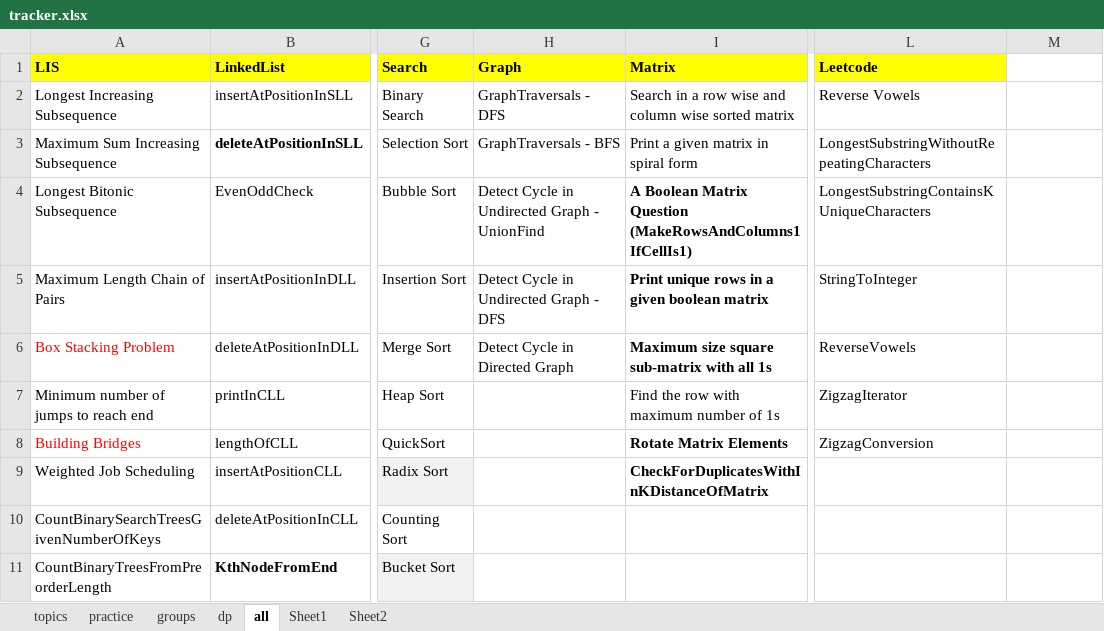
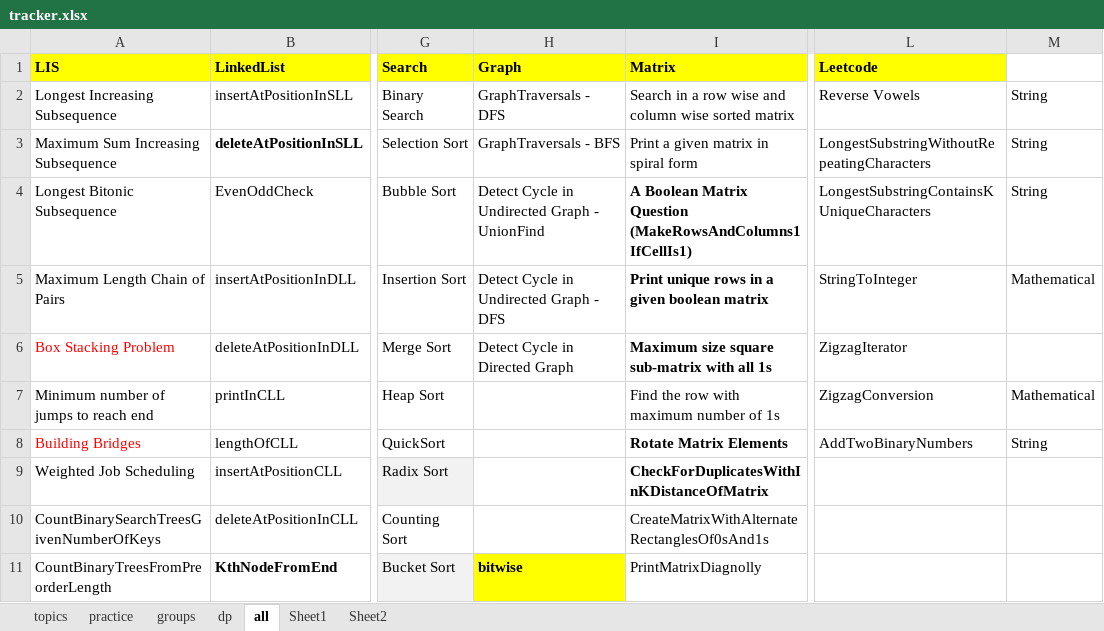
Before and after one commit to passionatecoderraj/dsa, an Excel workbook: interivew/practice/tracker.xlsx, sheet all, drawn as a sheet; only a part is shown, gaps mark what is left out; values as stored, in another font and other column widths than the file's, no borders; the diff covers the shown part only; the diff names each change by its address in the sheet, - before the commit and + after, or states it on an @@ line.

Commit message:
leetcode and dp

```diff
--- a/interivew/practice/tracker.xlsx (sheet all)
+++ b/interivew/practice/tracker.xlsx (sheet all)
-M2:M4: (empty)
+M2:M4: String
-M5: (empty)
+M5: Mathematical
-L6 (Leetcode): ReverseVowels
+L6 (Leetcode): ZigzagIterator
-L7 (Leetcode): ZigzagIterator
+L7 (Leetcode): ZigzagConversion
-M7: (empty)
+M7: Mathematical
-L8 (Leetcode): ZigzagConversion
+L8 (Leetcode): AddTwoBinaryNumbers
-M8: (empty)
+M8: String
-I10 (Matrix): (empty)
+I10 (Matrix): CreateMatrixWithAlternateRectanglesOf0sAnd1s
-H11 (Graph): (empty)
+H11 (Graph): bitwise
-H11 fill: none
+H11 fill: #FFFF00
-I11 (Matrix): (empty)
+I11 (Matrix): PrintMatrixDiagnolly
```
Also changed, not shown: 1 added row, 1 removed row, 55 edited cells and cell formats elsewhere in this sheet, sheet groups, 28 other files.
